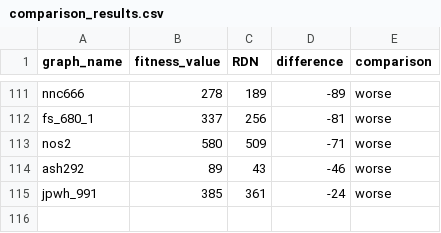
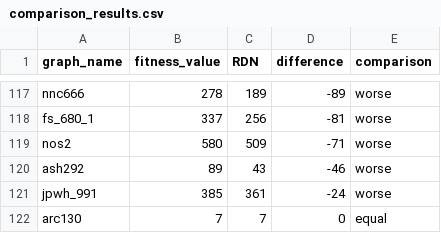
Before and after one commit to hscHeric/roman_domination_ga, a CSV file: data/results/comparison_results.csv, drawn as a sheet; only a part is shown, gaps mark what is left out; the diff covers the shown part only.

Commit message:
atualizando os resultados

```diff
--- a/data/results/comparison_results.csv
+++ b/data/results/comparison_results.csv
@@ -115 +121,2 @@ ash292,89,43,-46,worse
 jpwh_991,385,361,-24,worse
+arc130,7,7,0,equal
```
Also changed, not shown: 6 added rows and 28 moved rows elsewhere in this file, data/results/result.csv, data/results/result_original.csv.
